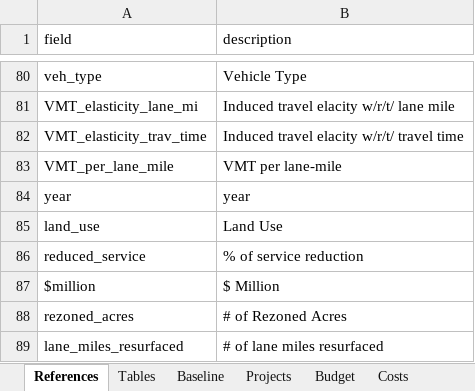
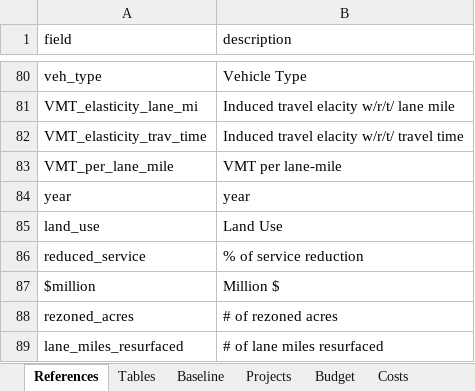
Before and after one commit to camsys/TEACART, an Excel workbook: data/2.User_Inputs.xlsx, sheet References, drawn as a sheet; only a part is shown, gaps mark what is left out; values as stored, in another font and other column widths than the file's, no borders; table styles not drawn; the diff names each change by its address in the sheet, - before the commit and + after, or states it on an @@ line.

```diff
--- a/data/2.User_Inputs.xlsx (sheet References)
+++ b/data/2.User_Inputs.xlsx (sheet References)
-B87 (description): $ Million
+B87 (description): Million $
-B88 (description): # of Rezoned Acres
+B88 (description): # of rezoned acres
```
Also changed, not shown: 1 other file.
